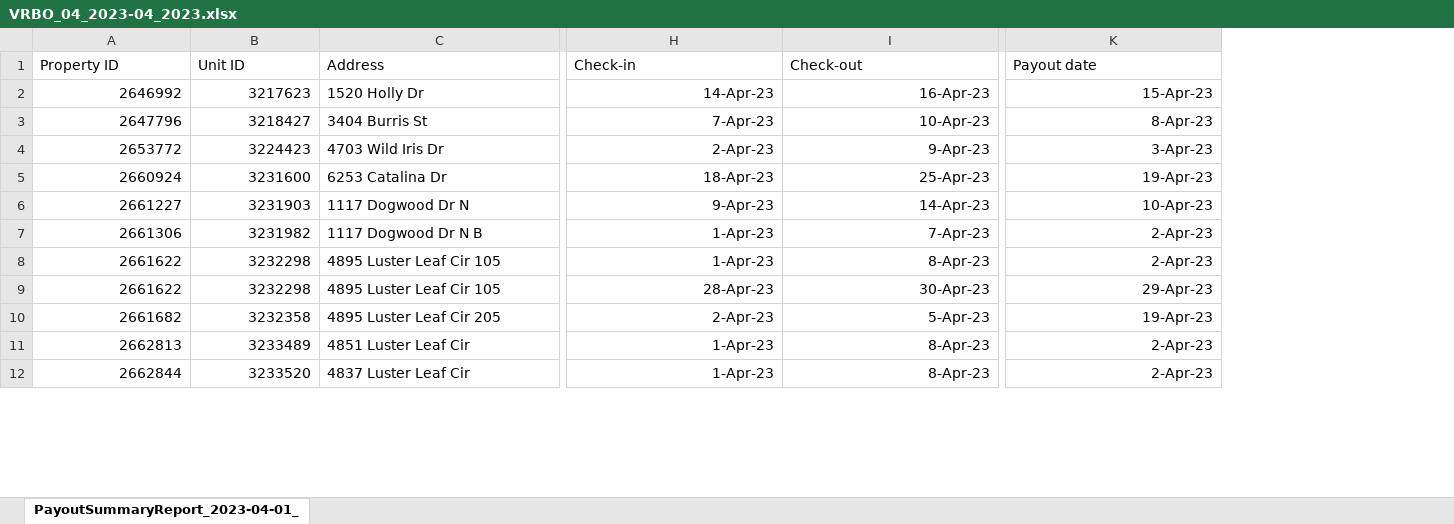
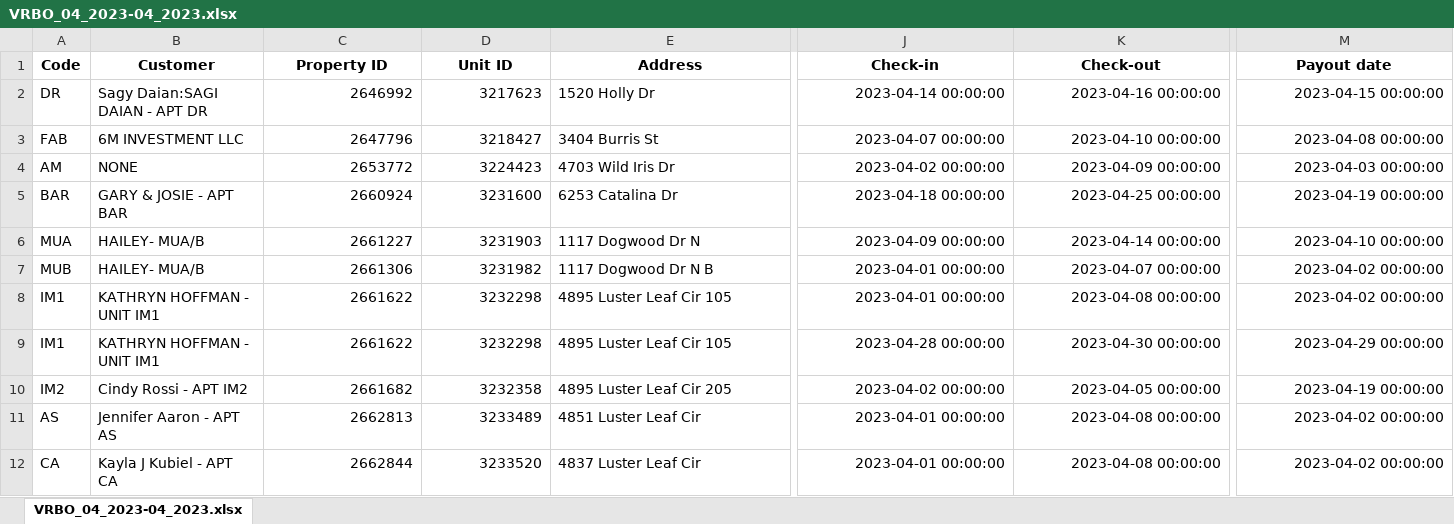
Before and after one commit to ManzCreations/Automatic-Invoicing-for-LINE-Properties, an Excel workbook: 2023 Reports/April Report/VRBO_04_2023-04_2023.xlsx, sheet VRBO_04_2023-04_2023.xlsx, drawn as a sheet; only a part is shown, gaps mark what is left out; values as stored, in another font and other column widths than the file's, no borders; addresses are those after the commit; the diff covers the shown part only; the diff names each change by its address in the sheet, - before the commit and + after, or states it on an @@ line.

Commit message:
Made changes to include the following: 1. Add code and customer to beginning of all original files 2. If Credit Memo, add 3 new sheets: 1. CM Invoices that only includes invoices in which there is a Credit Memo. 2. Sales Receipts. 3. Journal Entries. 3. Add new reference numbers for Checks (ABB TR 00001) and Journal Entries (PMT 00001).

```diff
--- a/2023 Reports/April Report/VRBO_04_2023-04_2023.xlsx (sheet VRBO_04_2023-04_2023.xlsx)
+++ b/2023 Reports/April Report/VRBO_04_2023-04_2023.xlsx (sheet VRBO_04_2023-04_2023.xlsx)
-sheet tab: PayoutSummaryReport_2023-04-01_
+sheet tab: VRBO_04_2023-04_2023.xlsx
+column A (Code), rows 2-12: DR | FAB | AM | BAR | MUA | MUB | IM1 | IM1 | IM2 | AS | CA
+column B (Customer), rows 2-12: Sagy Daian:SAGI DAIAN - APT DR | 6M INVESTMENT LLC | NONE | GARY & JOSIE - APT BAR | HAILEY- MUA/B | HAILEY- MUA/B | KATHRYN HOFFMAN - UNIT IM1 | KATHRYN HOFFMAN - UNIT IM1 | Cindy Rossi - APT IM2 | Jennifer Aaron - APT AS | Kayla J Kubiel - APT CA
@@ C1:M1 bold: off → on, alignment: left → center @@
-J2 (Check-in): 14-Apr-23
+J2 (Check-in): 2023-04-14 00:00:00
-K2 (Check-out): 16-Apr-23
+K2 (Check-out): 2023-04-16 00:00:00
-M2 (Payout date): 15-Apr-23
+M2 (Payout date): 2023-04-15 00:00:00
-J3 (Check-in): 7-Apr-23
+J3 (Check-in): 2023-04-07 00:00:00
-K3 (Check-out): 10-Apr-23
+K3 (Check-out): 2023-04-10 00:00:00
-M3 (Payout date): 8-Apr-23
+M3 (Payout date): 2023-04-08 00:00:00
-J4 (Check-in): 2-Apr-23
+J4 (Check-in): 2023-04-02 00:00:00
-K4 (Check-out): 9-Apr-23
+K4 (Check-out): 2023-04-09 00:00:00
-M4 (Payout date): 3-Apr-23
+M4 (Payout date): 2023-04-03 00:00:00
-J5 (Check-in): 18-Apr-23
+J5 (Check-in): 2023-04-18 00:00:00
-K5 (Check-out): 25-Apr-23
+K5 (Check-out): 2023-04-25 00:00:00
-M5 (Payout date): 19-Apr-23
+M5 (Payout date): 2023-04-19 00:00:00
-J6 (Check-in): 9-Apr-23
+J6 (Check-in): 2023-04-09 00:00:00
-K6 (Check-out): 14-Apr-23
+K6 (Check-out): 2023-04-14 00:00:00
-M6 (Payout date): 10-Apr-23
+M6 (Payout date): 2023-04-10 00:00:00
-J7:J8 (Check-in): 1-Apr-23
+J7:J8 (Check-in): 2023-04-01 00:00:00
-K7 (Check-out): 7-Apr-23
+K7 (Check-out): 2023-04-07 00:00:00
-M7:M8 (Payout date): 2-Apr-23
+M7:M8 (Payout date): 2023-04-02 00:00:00
-K8 (Check-out): 8-Apr-23
+K8 (Check-out): 2023-04-08 00:00:00
-J9 (Check-in): 28-Apr-23
+J9 (Check-in): 2023-04-28 00:00:00
-K9 (Check-out): 30-Apr-23
+K9 (Check-out): 2023-04-30 00:00:00
-M9 (Payout date): 29-Apr-23
+M9 (Payout date): 2023-04-29 00:00:00
-J10 (Check-in): 2-Apr-23
+J10 (Check-in): 2023-04-02 00:00:00
-K10 (Check-out): 5-Apr-23
+K10 (Check-out): 2023-04-05 00:00:00
-M10 (Payout date): 19-Apr-23
+M10 (Payout date): 2023-04-19 00:00:00
-J11:J12 (Check-in): 1-Apr-23
+J11:J12 (Check-in): 2023-04-01 00:00:00
-K11:K12 (Check-out): 8-Apr-23
+K11:K12 (Check-out): 2023-04-08 00:00:00
-M11:M12 (Payout date): 2-Apr-23
+M11:M12 (Payout date): 2023-04-02 00:00:00
```
Also changed, not shown: 198 edited cells and cell formats elsewhere in this sheet, 2023 Reports/April Report/Aviad_BNB_April.xlsx, 2023 Reports/April Report/Reservations-April_2023.xlsx, 10 other files.
